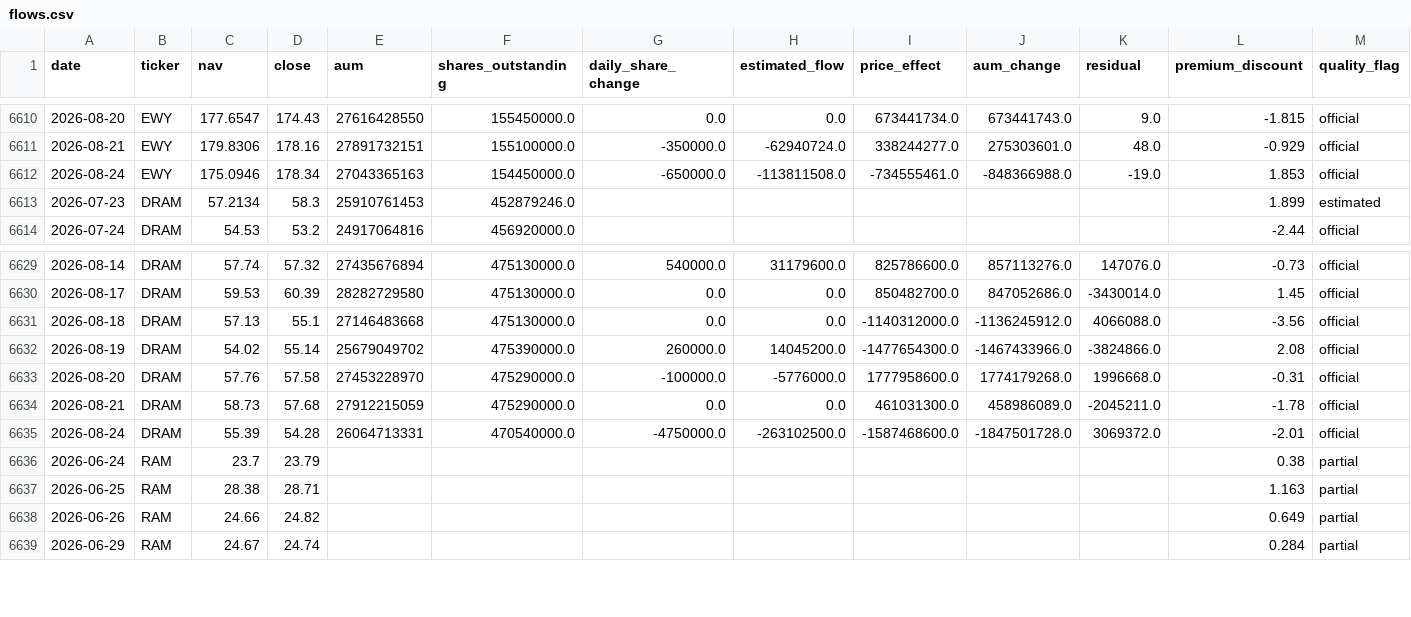
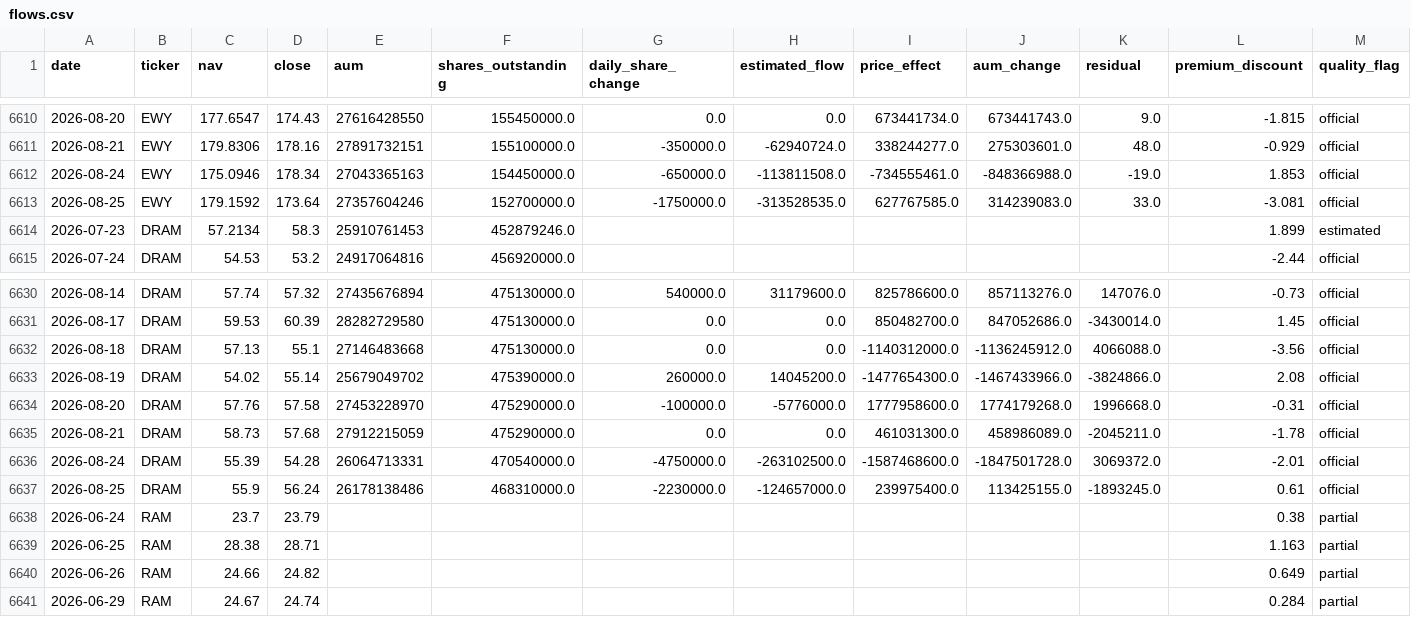
Before and after one commit to winner02-spec/ewy-dram-flow-dashboard-, a CSV file: data/flows.csv, drawn as a sheet; only a part is shown, gaps mark what is left out.

Commit message:
data: 2026-08-26

```diff
--- a/data/flows.csv
+++ b/data/flows.csv
@@ -6612,2 +6612,3 @@ date,ticker,nav,close,aum,shares_outstanding,daily_share_change,estimated_flow,p
 2026-08-24,EWY,175.0946,178.34,27043365163,154450000.0,-650000.0,-113811508.0,-734555461.0,-848366988.0,-19.0,1.853,official
+2026-08-25,EWY,179.1592,173.64,27357604246,152700000.0,-1750000.0,-313528535.0,627767585.0,314239083.0,33.0,-3.081,official
 2026-07-23,DRAM,57.2134,58.3,25910761453,452879246.0,,,,,,1.899,estimated
@@ -6635,2 +6636,3 @@ date,ticker,nav,close,aum,shares_outstanding,daily_share_change,estimated_flow,p
 2026-08-24,DRAM,55.39,54.28,26064713331,470540000.0,-4750000.0,-263102500.0,-1587468600.0,-1847501728.0,3069372.0,-2.01,official
+2026-08-25,DRAM,55.9,56.24,26178138486,468310000.0,-2230000.0,-124657000.0,239975400.0,113425155.0,-1893245.0,0.61,official
 2026-06-24,RAM,23.7,23.79,,,,,,,,0.38,partial
```
Also changed, not shown: 2 other files.
